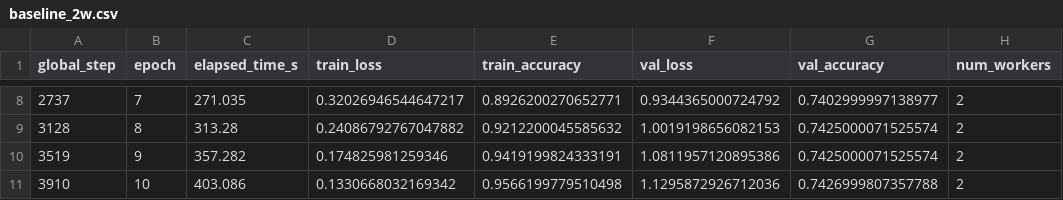
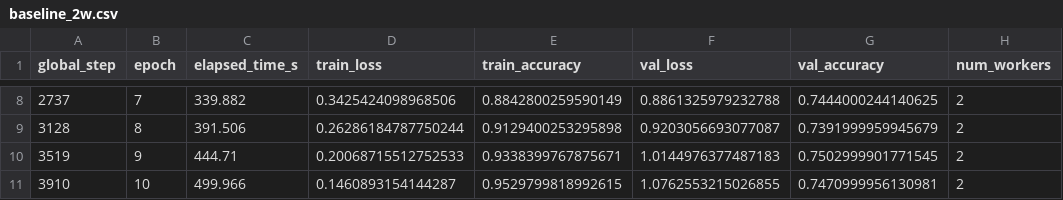
Before and after one commit to kriteenjain/COM-SCI-Captsone, a CSV file: elastic_results/baseline_2w.csv, drawn as a sheet; only a part is shown, gaps mark what is left out; the diff covers the shown part only; the diff names each change by its address in the sheet, - before the commit and + after, or states it on an @@ line.

```diff
--- a/elastic_results/baseline_2w.csv
+++ b/elastic_results/baseline_2w.csv
-C8 (elapsed_time_s): 271.035
+C8 (elapsed_time_s): 339.882
-D8 (train_loss): 0.32026946544647217
+D8 (train_loss): 0.3425424098968506
-E8 (train_accuracy): 0.8926200270652771
+E8 (train_accuracy): 0.8842800259590149
-F8 (val_loss): 0.9344365000724792
+F8 (val_loss): 0.8861325979232788
-G8 (val_accuracy): 0.7402999997138977
+G8 (val_accuracy): 0.7444000244140625
-C9 (elapsed_time_s): 313.28
+C9 (elapsed_time_s): 391.506
-D9 (train_loss): 0.24086792767047882
+D9 (train_loss): 0.26286184787750244
-E9 (train_accuracy): 0.9212200045585632
+E9 (train_accuracy): 0.9129400253295898
-F9 (val_loss): 1.0019198656082153
+F9 (val_loss): 0.9203056693077087
-G9 (val_accuracy): 0.7425000071525574
+G9 (val_accuracy): 0.7391999959945679
-C10 (elapsed_time_s): 357.282
+C10 (elapsed_time_s): 444.71
-D10 (train_loss): 0.174825981259346
+D10 (train_loss): 0.20068715512752533
-E10 (train_accuracy): 0.9419199824333191
+E10 (train_accuracy): 0.9338399767875671
-F10 (val_loss): 1.0811957120895386
+F10 (val_loss): 1.0144976377487183
-G10 (val_accuracy): 0.7425000071525574
+G10 (val_accuracy): 0.7502999901771545
-C11 (elapsed_time_s): 403.086
+C11 (elapsed_time_s): 499.966
-D11 (train_loss): 0.1330668032169342
+D11 (train_loss): 0.1460893154144287
-E11 (train_accuracy): 0.9566199779510498
+E11 (train_accuracy): 0.9529799818992615
-F11 (val_loss): 1.1295872926712036
+F11 (val_loss): 1.0762553215026855
-G11 (val_accuracy): 0.7426999807357788
+G11 (val_accuracy): 0.7470999956130981
```
Also changed, not shown: 29 edited cells elsewhere in this file, elastic_results/scale_down_2to1.csv, 15 other files.
